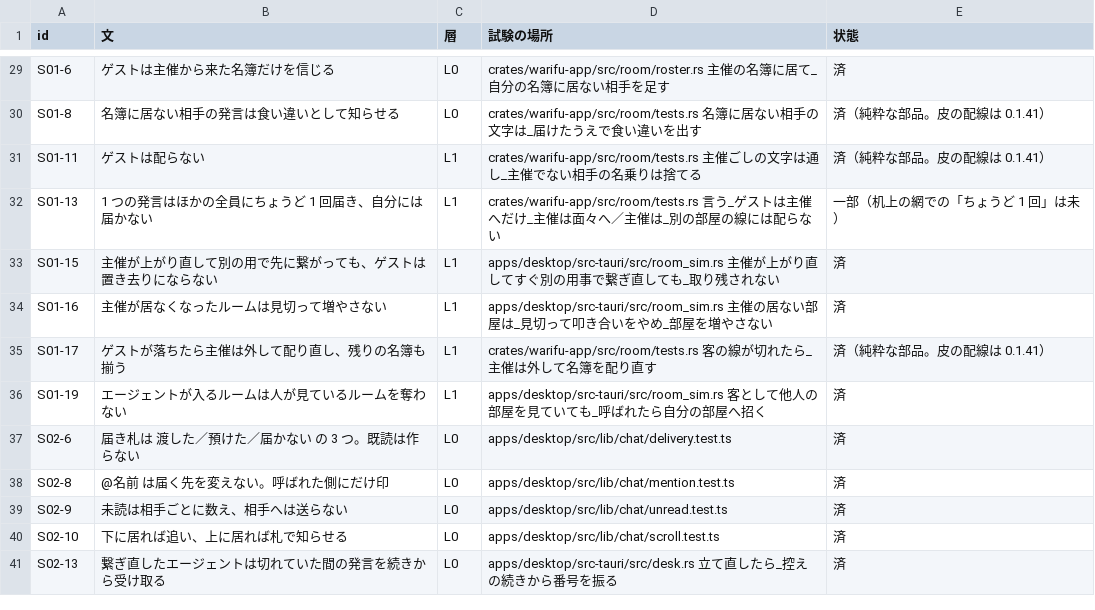
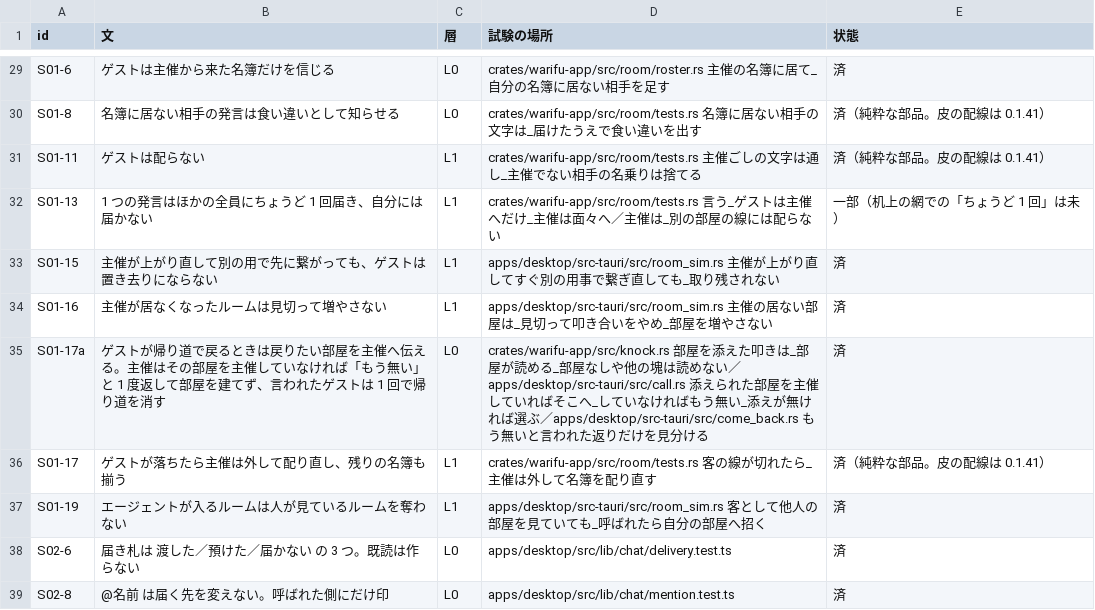
Before and after one commit to meta-taro/warifu, a TSV file: docs/spec/invariants.tsv, drawn as a sheet; only a part is shown, gaps mark what is left out; the shorter side is filled out with more unchanged rows; the diff names each change by its address in the sheet, - before the commit and + after, or states it on an @@ line.

```diff
--- a/docs/spec/invariants.tsv
+++ b/docs/spec/invariants.tsv
+row 35: S01-17a | ゲストが帰り道で戻るときは戻りたい部屋を主催へ伝える。主催はその部屋を主催していなければ「もう無い」と 1 度返して部屋を建てず、言われたゲストは 1 回で帰り道を消す | L0 | crates/warifu-app/src/knock.rs 部屋を添えた叩きは_部屋が読める_部屋なしや他の塊は読めない／apps/desktop/src-tauri/src/call.rs 添えられた部屋を主催していればそこへ_していなければもう無い_添えが無ければ選ぶ／apps/desktop/src-tauri/src/come_back.rs もう無いと言われた返りだけを見分ける | 済
```
Also changed, not shown: 7 other files.
